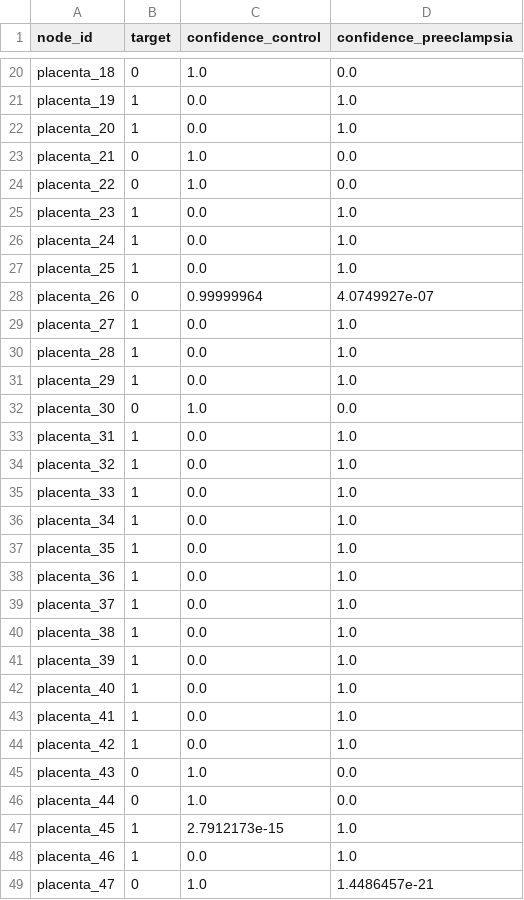
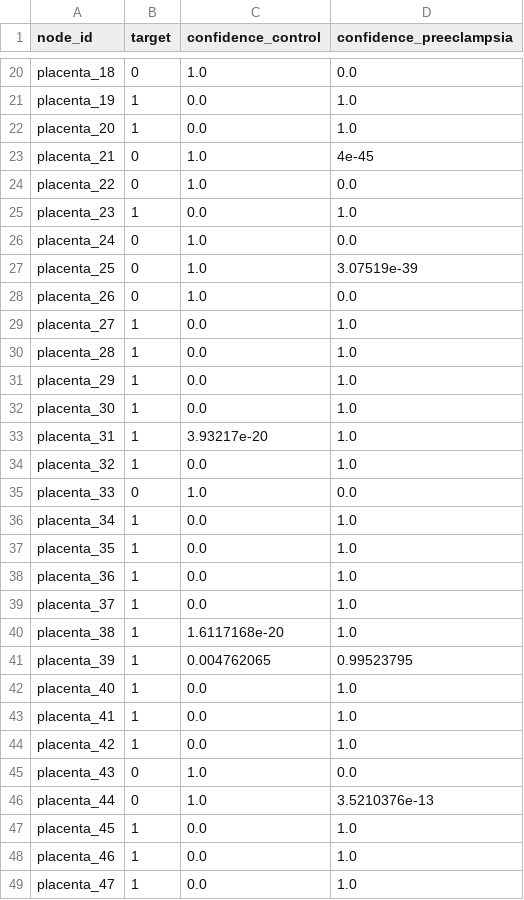
Before and after one commit to mubbytheback/gnn-challenge, a CSV file: submissions/advanced_gnn_preds_with_confidence.csv, drawn as a sheet; only a part is shown, gaps mark what is left out; the diff covers the shown part only.

Commit message:
New submission

```diff
--- a/submissions/advanced_gnn_preds_with_confidence.csv
+++ b/submissions/advanced_gnn_preds_with_confidence.csv
@@ -22,8 +22,8 @@ placenta_19,1,0.0,1.0
 placenta_20,1,0.0,1.0
-placenta_21,0,1.0,0.0
+placenta_21,0,1.0,4e-45
 placenta_22,0,1.0,0.0
 placenta_23,1,0.0,1.0
-placenta_24,1,0.0,1.0
-placenta_25,1,0.0,1.0
-placenta_26,0,0.99999964,4.0749927e-07
+placenta_24,0,1.0,0.0
+placenta_25,0,1.0,3.07519e-39
+placenta_26,0,1.0,0.0
 placenta_27,1,0.0,1.0
@@ -31,6 +31,6 @@ placenta_28,1,0.0,1.0
 placenta_29,1,0.0,1.0
-placenta_30,0,1.0,0.0
-placenta_31,1,0.0,1.0
+placenta_30,1,0.0,1.0
+placenta_31,1,3.93217e-20,1.0
 placenta_32,1,0.0,1.0
-placenta_33,1,0.0,1.0
+placenta_33,0,1.0,0.0
 placenta_34,1,0.0,1.0
@@ -39,4 +39,4 @@ placenta_36,1,0.0,1.0
 placenta_37,1,0.0,1.0
-placenta_38,1,0.0,1.0
-placenta_39,1,0.0,1.0
+placenta_38,1,1.6117168e-20,1.0
+placenta_39,1,0.004762065,0.99523795
 placenta_40,1,0.0,1.0
@@ -45,5 +45,5 @@ placenta_42,1,0.0,1.0
 placenta_43,0,1.0,0.0
-placenta_44,0,1.0,0.0
-placenta_45,1,2.7912173e-15,1.0
+placenta_44,0,1.0,3.5210376e-13
+placenta_45,1,0.0,1.0
 placenta_46,1,0.0,1.0
-placenta_47,0,1.0,1.4486457e-21
+placenta_47,1,0.0,1.0
```
Also changed, not shown: 48 edited cells elsewhere in this file, submissions/advanced_gnn_preds.csv, 1 other file.
